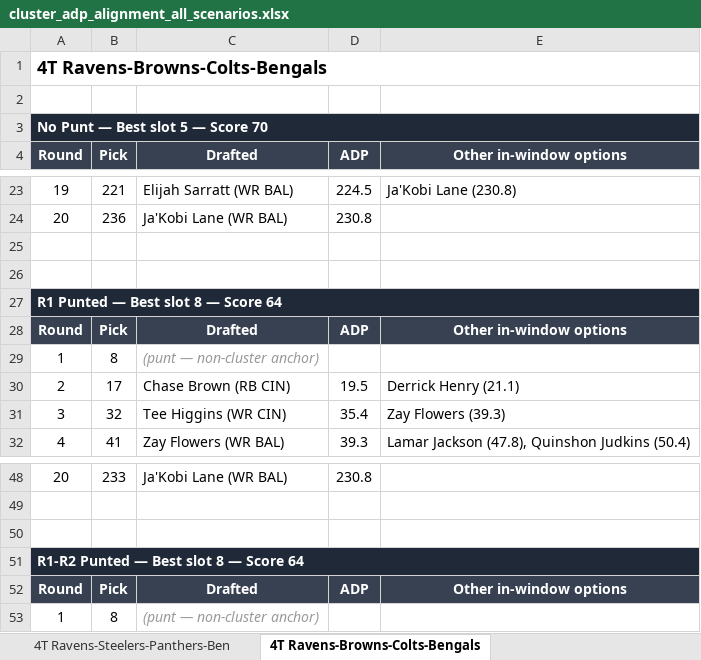
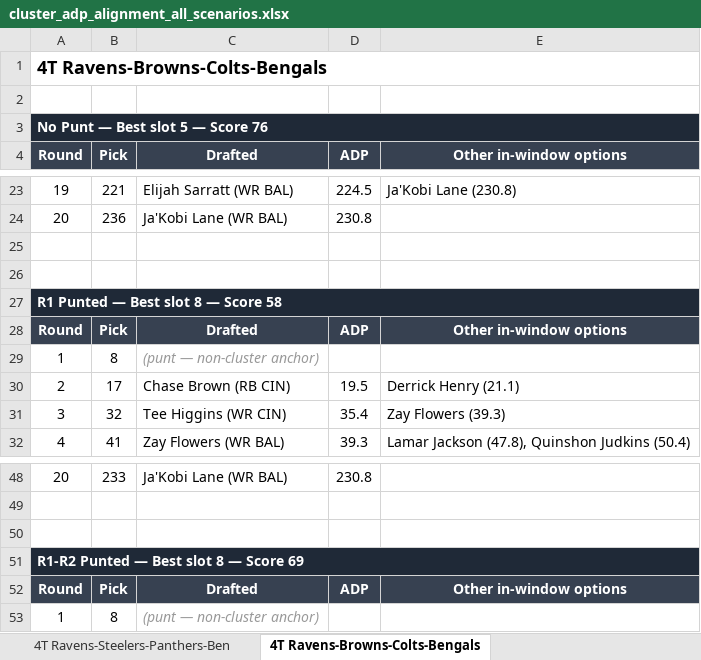
Before and after one commit to stephensnate-alt/BP-delta, an Excel workbook: cluster_adp_alignment_all_scenarios.xlsx, sheet 4T Ravens-Browns-Colts-Bengals, drawn as a sheet; only a part is shown, gaps mark what is left out; values as stored, in another font and other column widths than the file's, no borders; the diff names each change by its address in the sheet, - before the commit and + after, or states it on an @@ line.

```diff
--- a/cluster_adp_alignment_all_scenarios.xlsx (sheet 4T Ravens-Browns-Colts-Bengals)
+++ b/cluster_adp_alignment_all_scenarios.xlsx (sheet 4T Ravens-Browns-Colts-Bengals)
-A3 (Round): No Punt — Best slot 5 — Score 70
+A3 (Round): No Punt — Best slot 5 — Score 76
-A27 (Round): R1 Punted — Best slot 8 — Score 64
+A27 (Round): R1 Punted — Best slot 8 — Score 58
-A51 (Round): R1-R2 Punted — Best slot 8 — Score 64
+A51 (Round): R1-R2 Punted — Best slot 8 — Score 69
```
Also changed, not shown: sheet Summary - All Scenarios, sheet 5T Cards-Jets-Pats-Broncos-Raid, sheet 3T Chiefs-Chargers-49ers, sheet 4T Bills-Bears-Packers-Dolphins, sheet 3T Falcons-Bucs-Saints, sheet 4T Ravens-Steelers-Panthers-Ben, 1 more sheet.
